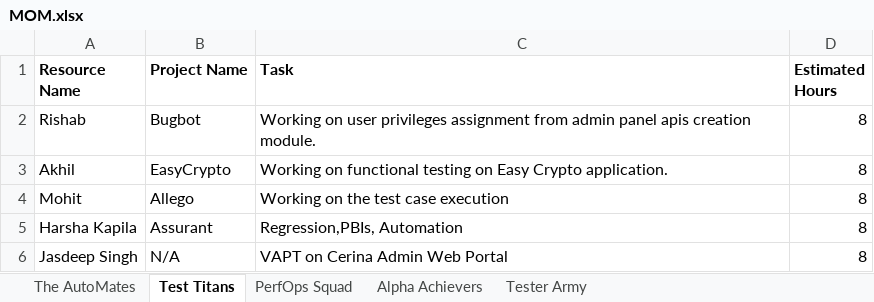
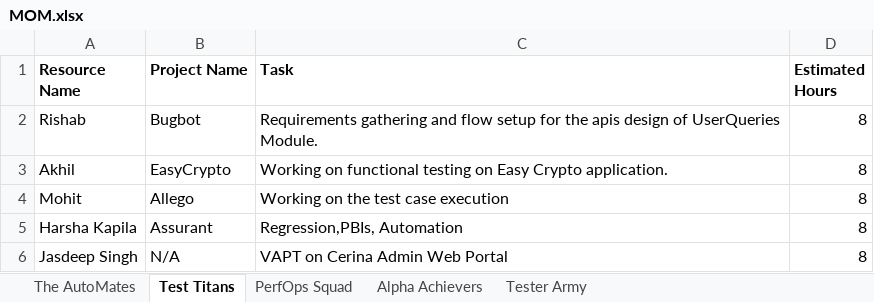
Before and after one commit to TestGit221994/MOMSendReport, an Excel workbook: MomStatusFile/MOM.xlsx, sheet Test Titans, drawn as a sheet; values as stored, in another font and other column widths than the file's, no borders; table styles not drawn; the diff names each change by its address in the sheet, - before the commit and + after, or states it on an @@ line.

```diff
--- a/MomStatusFile/MOM.xlsx (sheet Test Titans)
+++ b/MomStatusFile/MOM.xlsx (sheet Test Titans)
-C2 (Task): Working on user privileges assignment from admin panel apis creation module.
+C2 (Task): Requirements gathering and flow setup for the apis design of UserQueries Module.
```
Also changed, not shown: sheet The AutoMates, sheet Tester Army, sheet PerfOps Squad, 4 other files.
